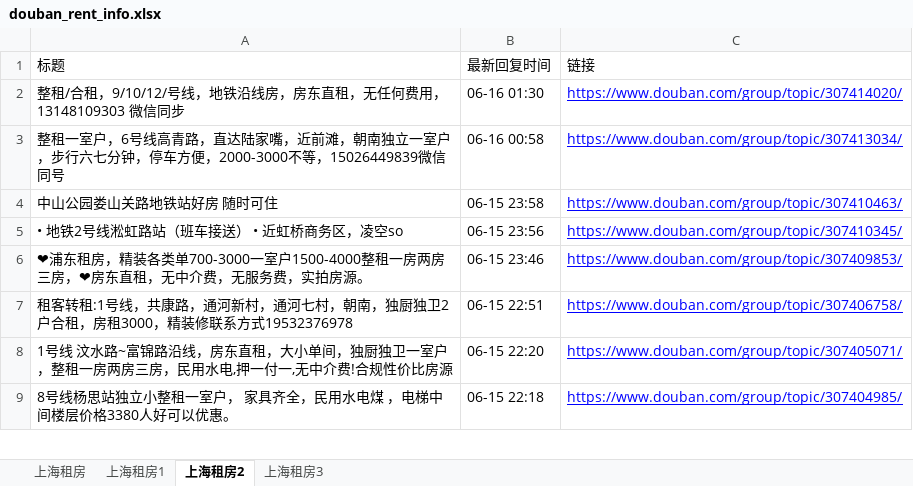
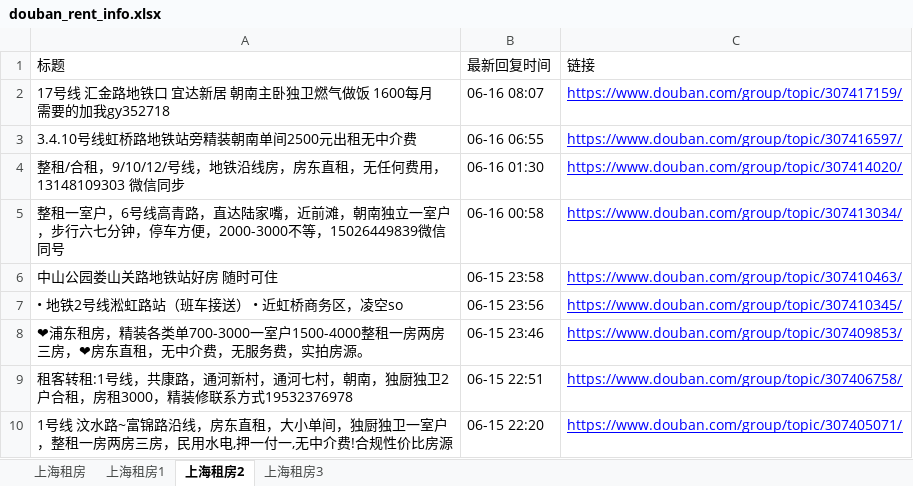
Before and after one commit to RyanShi0118/rent-info-crawler, an Excel workbook: douban_rent_info.xlsx, sheet 上海租房2, drawn as a sheet; only a part is shown; the shorter side is filled out with more unchanged rows; values as stored, in another font and other column widths than the file's, no borders; the diff names each change by its address in the sheet, - before the commit and + after, or states it on an @@ line.

```diff
--- a/douban_rent_info.xlsx (sheet 上海租房2)
+++ b/douban_rent_info.xlsx (sheet 上海租房2)
+row 2: 17号线 汇金路地铁口 宜达新居 朝南主卧独卫燃气做饭 1600每月 需要的加我gy352718 | 06-16 08:07 | https://www.douban.com/group/topic/307417159/
+row 3: 3.4.10号线虹桥路地铁站旁精装朝南单间2500元出租无中介费 | 06-16 06:55 | https://www.douban.com/group/topic/307416597/
```
Also changed, not shown: sheet 上海租房, sheet 上海租房1, filtered_rent_info.xlsx, 1 other file.
